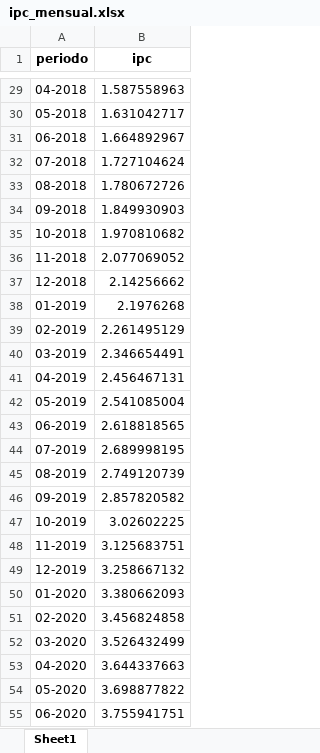
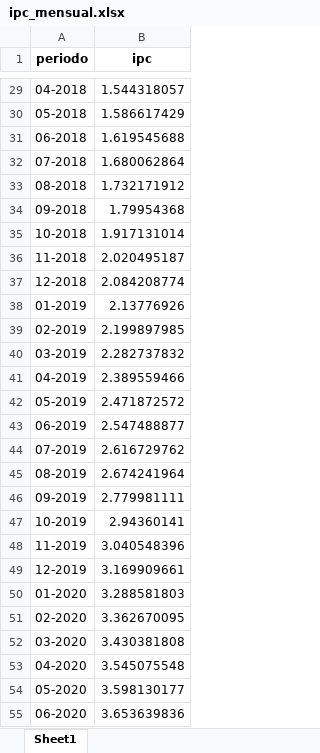
Before and after one commit to marajadesantelmo/dassa_operativo_stream, an Excel workbook: ipc_mensual.xlsx, sheet Sheet1, drawn as a sheet; only a part is shown, gaps mark what is left out; values as stored, in another font and other column widths than the file's, no borders; the diff covers the shown part only; the diff names each change by its address in the sheet, - before the commit and + after, or states it on an @@ line.

```diff
--- a/ipc_mensual.xlsx (sheet Sheet1)
+++ b/ipc_mensual.xlsx (sheet Sheet1)
-B29 (ipc): 1.587558963
+B29 (ipc): 1.544318057
-B30 (ipc): 1.631042717
+B30 (ipc): 1.586617429
-B31 (ipc): 1.664892967
+B31 (ipc): 1.619545688
-B32 (ipc): 1.727104624
+B32 (ipc): 1.680062864
-B33 (ipc): 1.780672726
+B33 (ipc): 1.732171912
-B34 (ipc): 1.849930903
+B34 (ipc): 1.79954368
-B35 (ipc): 1.970810682
+B35 (ipc): 1.917131014
-B36 (ipc): 2.077069052
+B36 (ipc): 2.020495187
-B37 (ipc): 2.14256662
+B37 (ipc): 2.084208774
-B38 (ipc): 2.1976268
+B38 (ipc): 2.13776926
-B39 (ipc): 2.261495129
+B39 (ipc): 2.199897985
-B40 (ipc): 2.346654491
+B40 (ipc): 2.282737832
-B41 (ipc): 2.456467131
+B41 (ipc): 2.389559466
-B42 (ipc): 2.541085004
+B42 (ipc): 2.471872572
-B43 (ipc): 2.618818565
+B43 (ipc): 2.547488877
-B44 (ipc): 2.689998195
+B44 (ipc): 2.616729762
-B45 (ipc): 2.749120739
+B45 (ipc): 2.674241964
-B46 (ipc): 2.857820582
+B46 (ipc): 2.779981111
-B47 (ipc): 3.02602225
+B47 (ipc): 2.94360141
-B48 (ipc): 3.125683751
+B48 (ipc): 3.040548396
-B49 (ipc): 3.258667132
+B49 (ipc): 3.169909661
-B50 (ipc): 3.380662093
+B50 (ipc): 3.288581803
-B51 (ipc): 3.456824858
+B51 (ipc): 3.362670095
-B52 (ipc): 3.526432499
+B52 (ipc): 3.430381808
-B53 (ipc): 3.644337663
+B53 (ipc): 3.545075548
-B54 (ipc): 3.698877822
+B54 (ipc): 3.598130177
-B55 (ipc): 3.755941751
+B55 (ipc): 3.653639836
```
Also changed, not shown: 85 edited cells elsewhere in this sheet, 11 other files.
